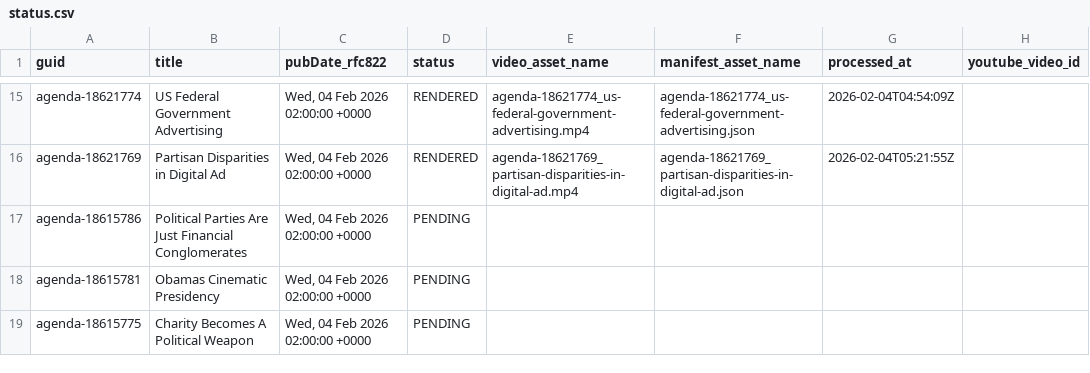
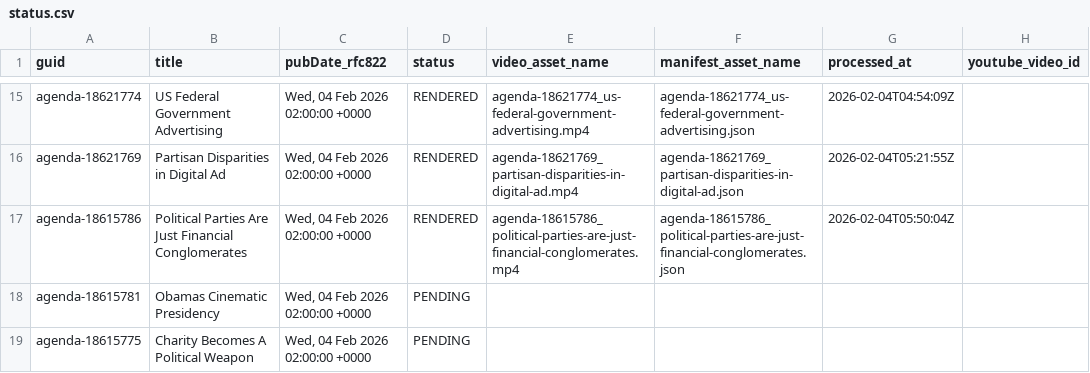
Before and after one commit to agenda-podcast/podcast-archive, a CSV file: data/video-data/status.csv, drawn as a sheet; only a part is shown, gaps mark what is left out; the diff names each change by its address in the sheet, - before the commit and + after, or states it on an @@ line.

```diff
--- a/data/video-data/status.csv
+++ b/data/video-data/status.csv
-D17 (status): PENDING
+D17 (status): RENDERED
-E17 (video_asset_name): (empty)
+E17 (video_asset_name): agenda-18615786_political-parties-are-just-financial-conglomerates.mp4
-F17 (manifest_asset_name): (empty)
+F17 (manifest_asset_name): agenda-18615786_political-parties-are-just-financial-conglomerates.json
-G17 (processed_at): (empty)
+G17 (processed_at): 2026-02-04T05:50:04Z
```
Also changed, not shown: 2 other files.
